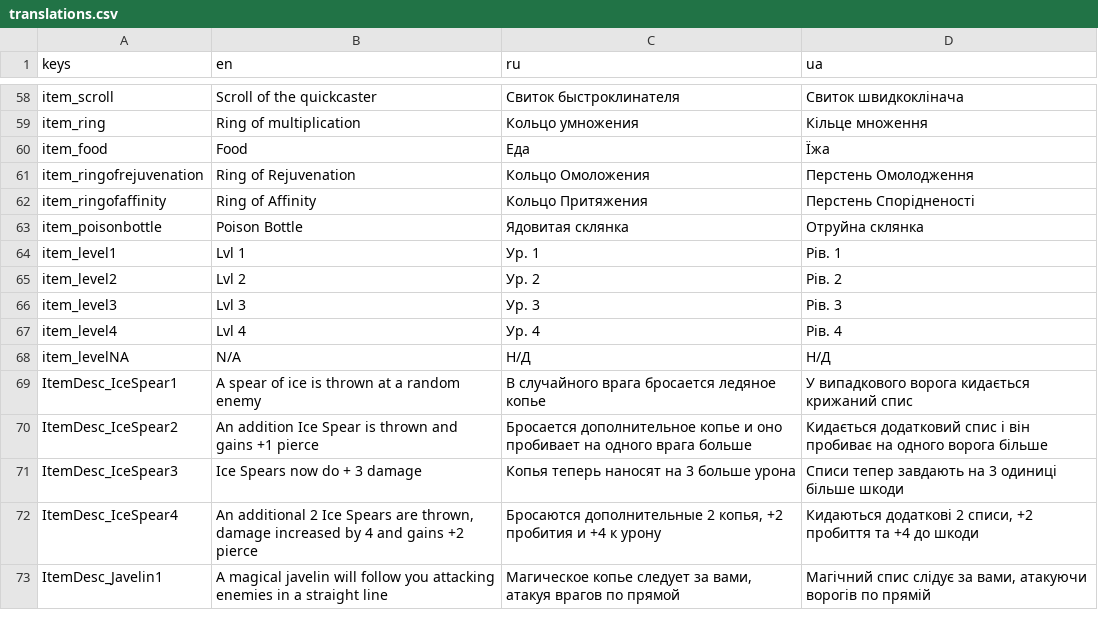
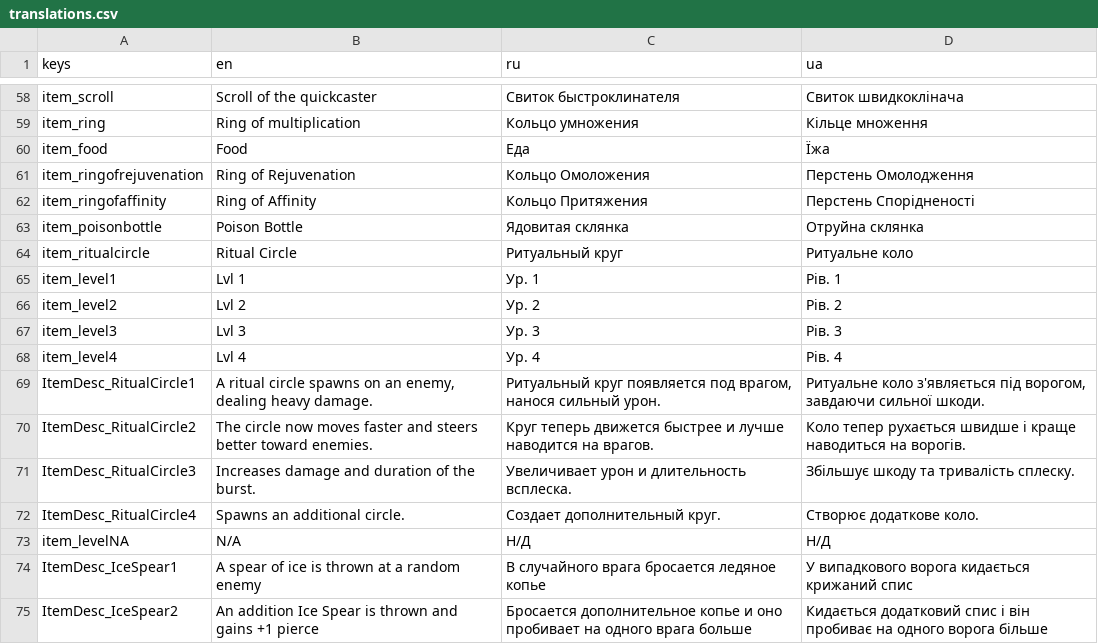
Before and after one commit to toxiclim3/Vox-Solaris-VS-clone, a CSV file: translations/translations.csv, drawn as a sheet; only a part is shown, gaps mark what is left out; the shorter side is filled out with more unchanged rows.

Commit message:
I just realized that I wrote "refaction". I meant "Refactor". Anyway;s , ritual circle weapon thing !!

```diff
--- a/translations/translations.csv
+++ b/translations/translations.csv
@@ -63,2 +63,3 @@ keys,en,ru,ua
 "item_poisonbottle","Poison Bottle","Ядовитая склянка","Отруйна склянка"
+"item_ritualcircle","Ritual Circle","Ритуальный круг","Ритуальне коло"
 "item_level1","Lvl 1","Ур. 1","Рів. 1"
@@ -67,2 +68,6 @@ keys,en,ru,ua
 "item_level4","Lvl 4","Ур. 4","Рів. 4"
+"ItemDesc_RitualCircle1","A ritual circle spawns on an enemy, dealing heavy damage.","Ритуальный круг появляется под врагом, нанося сильный урон.","Ритуальне коло з'являється під ворогом, завдаючи сильної шкоди."
+"ItemDesc_RitualCircle2","The circle now moves faster and steers better toward enemies.","Круг теперь движется быстрее и лучше наводится на врагов.","Коло тепер рухається швидше і краще наводиться на ворогів."
+"ItemDesc_RitualCircle3","Increases damage and duration of the burst.","Увеличивает урон и длительность всплеска.","Збільшує шкоду та тривалість сплеску."
+"ItemDesc_RitualCircle4","Spawns an additional circle.","Создает дополнительный круг.","Створює додаткове коло."
 "item_levelNA","N/A","Н/Д","Н/Д"
```
Also changed, not shown: 9 other files.
